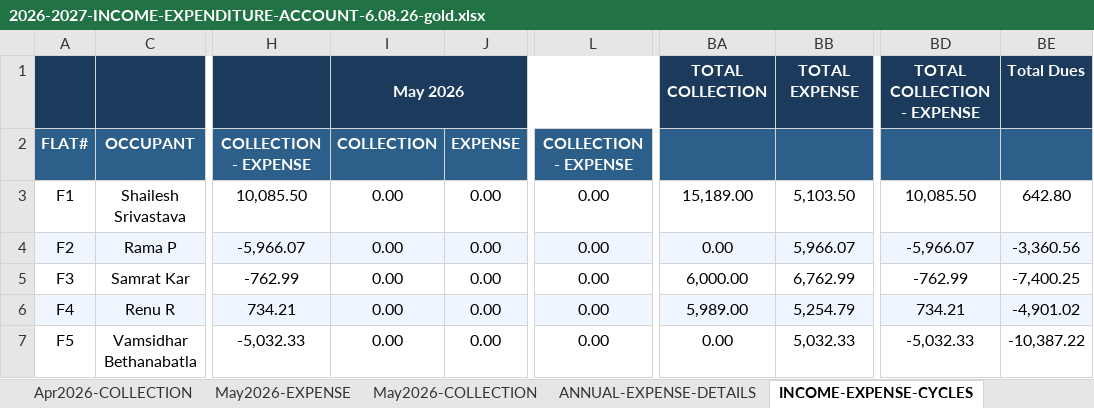
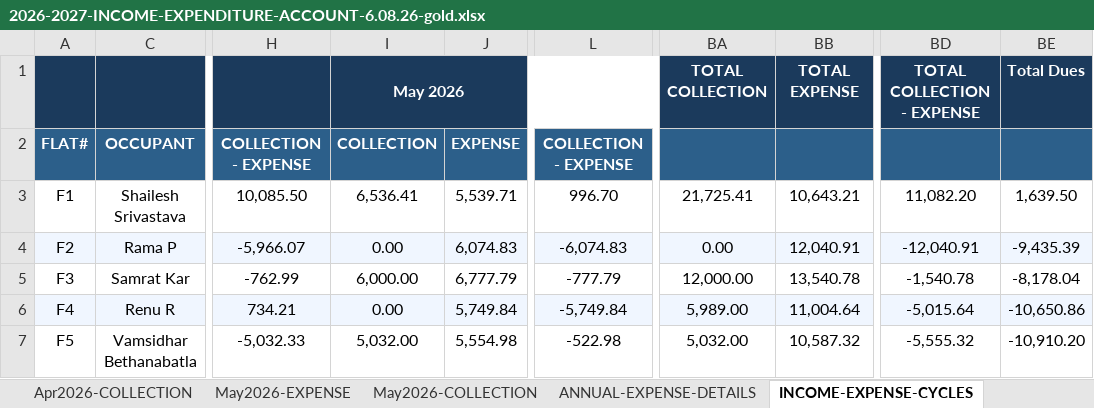
Before and after one commit to manapristine/manapristine, an Excel workbook: db/accounts/2026-2027-INCOME-EXPENDITURE-ACCOUNT-6.08.26-gold.xlsx, sheet INCOME-EXPENSE-CYCLES, drawn as a sheet; only a part is shown, gaps mark what is left out; values as stored, in another font and other column widths than the file's, no borders; conditional formats not drawn; the diff covers the shown part only; the diff names each change by its address in the sheet, - before the commit and + after, or states it on an @@ line.

```diff
--- a/db/accounts/2026-2027-INCOME-EXPENDITURE-ACCOUNT-6.08.26-gold.xlsx (sheet INCOME-EXPENSE-CYCLES)
+++ b/db/accounts/2026-2027-INCOME-EXPENDITURE-ACCOUNT-6.08.26-gold.xlsx (sheet INCOME-EXPENSE-CYCLES)
-I3: 0.00
+I3: 6,536.41
-J3: 0.00
+J3: 5,539.71
-L3: 0.00
+L3: 996.70
-BA3: 15,189.00
+BA3: 21,725.41
-BB3: 5,103.50
+BB3: 10,643.21
-BD3: 10,085.50
+BD3: 11,082.20
-BE3: 642.80
+BE3: 1,639.50
-J4: 0.00
+J4: 6,074.83
-L4: 0.00
+L4: -6,074.83
-BB4: 5,966.07
+BB4: 12,040.91
-BD4: -5,966.07
+BD4: -12,040.91
-BE4: -3,360.56
+BE4: -9,435.39
-I5: 0.00
+I5: 6,000.00
-J5: 0.00
+J5: 6,777.79
-L5: 0.00
+L5: -777.79
-BA5: 6,000.00
+BA5: 12,000.00
-BB5: 6,762.99
+BB5: 13,540.78
-BD5: -762.99
+BD5: -1,540.78
-BE5: -7,400.25
+BE5: -8,178.04
-J6: 0.00
+J6: 5,749.84
-L6: 0.00
+L6: -5,749.84
-BB6: 5,254.79
+BB6: 11,004.64
-BD6: 734.21
+BD6: -5,015.64
-BE6: -4,901.02
+BE6: -10,650.86
-I7: 0.00
+I7: 5,032.00
-J7: 0.00
+J7: 5,554.98
-L7: 0.00
+L7: -522.98
-BA7: 0.00
+BA7: 5,032.00
-BB7: 5,032.33
+BB7: 10,587.32
-BD7: -5,032.33
+BD7: -5,555.32
-BE7: -10,387.22
+BE7: -10,910.20
```
Also changed, not shown: 369 edited cells elsewhere in this sheet, sheet May2026-EXPENSE, sheet May2026-COLLECTION, sheet Apr2026-EXPENSE, sheet Apr2026-COLLECTION, other sheet tabs, charts or pictures, 4 other files.
